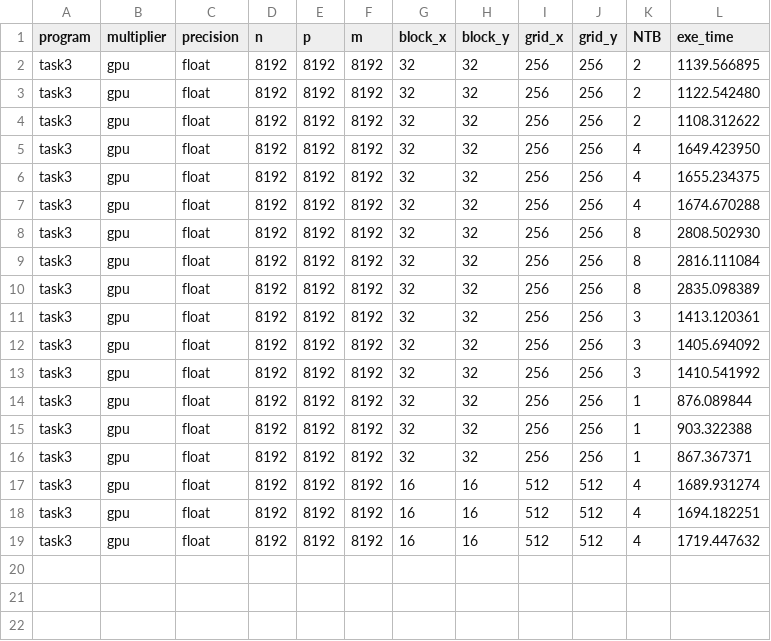
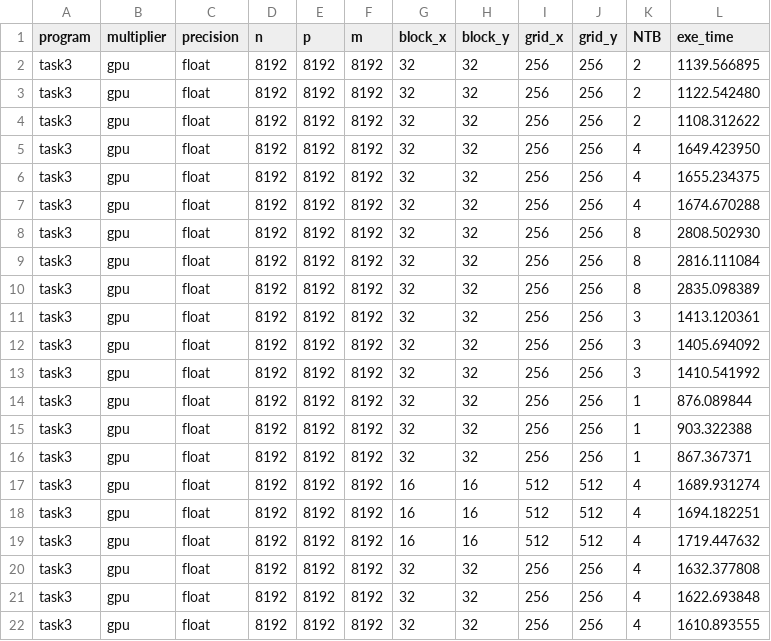
Before and after one commit to ramipellumbi/Parallel-Programming, a CSV file: rp862_ps4_cpsc424/out/task3.csv, drawn as a sheet.

```diff
--- a/rp862_ps4_cpsc424/out/task3.csv
+++ b/rp862_ps4_cpsc424/out/task3.csv
@@ -19 +19,4 @@ program,multiplier,precision,n,p,m,block_x,block_y,grid_x,grid_y,NTB,exe_time
 "task3","gpu","float",8192,8192,8192,16,16,512,512,4,1719.447632
+"task3","gpu","float",8192,8192,8192,32,32,256,256,4,1632.377808
+"task3","gpu","float",8192,8192,8192,32,32,256,256,4,1622.693848
+"task3","gpu","float",8192,8192,8192,32,32,256,256,4,1610.893555
```
Also changed, not shown: rp862_ps4_cpsc424/out/task1.csv, rp862_ps4_cpsc424/out/task2.csv, 9 other files.
